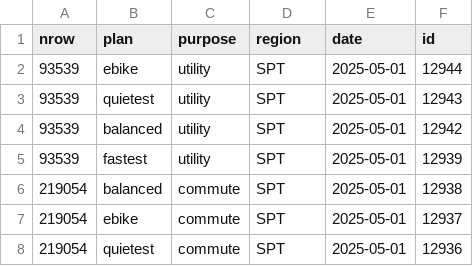
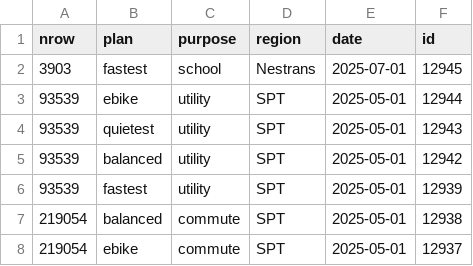
Before and after one commit to nptscot/npt, a CSV file: route_ids.csv, drawn as a sheet; only a part is shown; the shorter side is filled out with more unchanged rows; the diff names each change by its address in the sheet, - before the commit and + after, or states it on an @@ line.

```diff
--- a/route_ids.csv
+++ b/route_ids.csv
+row 2: 3903 | fastest | school | Nestrans | 2025-07-01 | 12945
```
Also changed, not shown: 2 other files.
